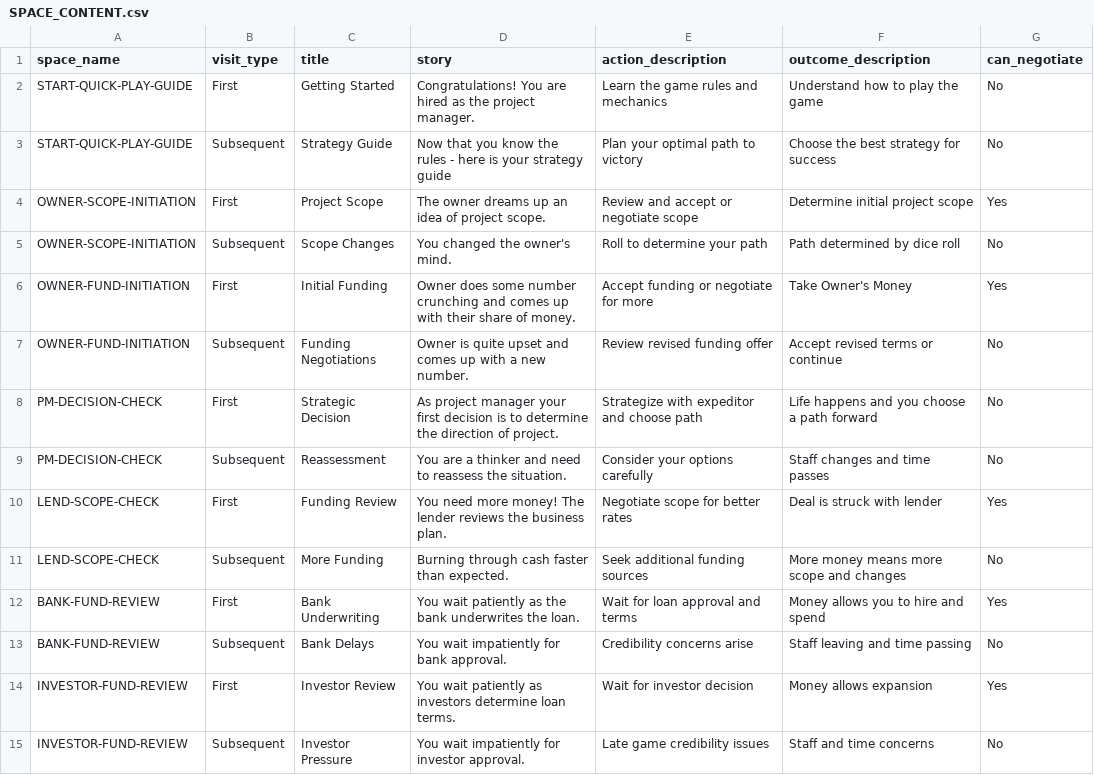
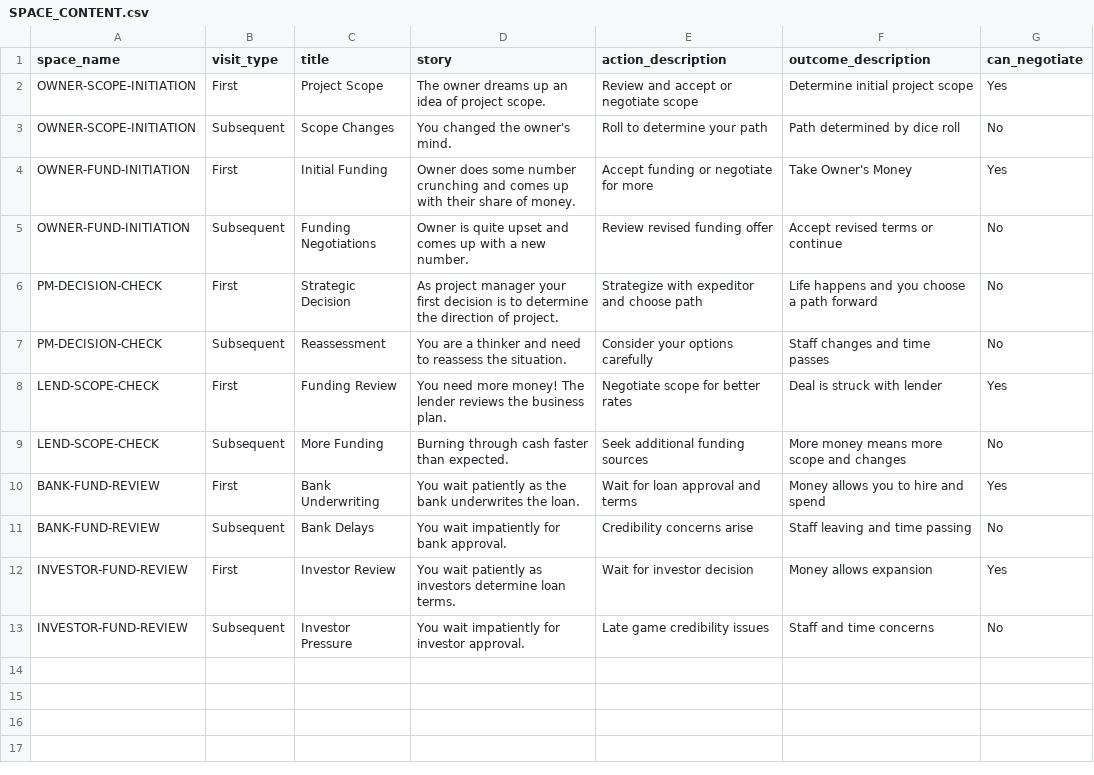
Before and after one commit to tomaszsb/code2026, a CSV file: data/SPACE_CONTENT.csv, drawn as a sheet; the diff names each change by its address in the sheet, - before the commit and + after, or states it on an @@ line.

```diff
--- a/data/SPACE_CONTENT.csv
+++ b/data/SPACE_CONTENT.csv
-row 2: START-QUICK-PLAY-GUIDE | First | Getting Started | Congratulations! You are hired as the project manager. | Learn the game rules and mechanics | Understand how to play the game | No
-row 3: START-QUICK-PLAY-GUIDE | Subsequent | Strategy Guide | Now that you know the rules - here is your strategy guide | Plan your optimal path to victory | Choose the best strategy for success | No
```
Also changed, not shown: data/GAME_CONFIG.csv, data/MOVEMENT.csv, 35 other files.
